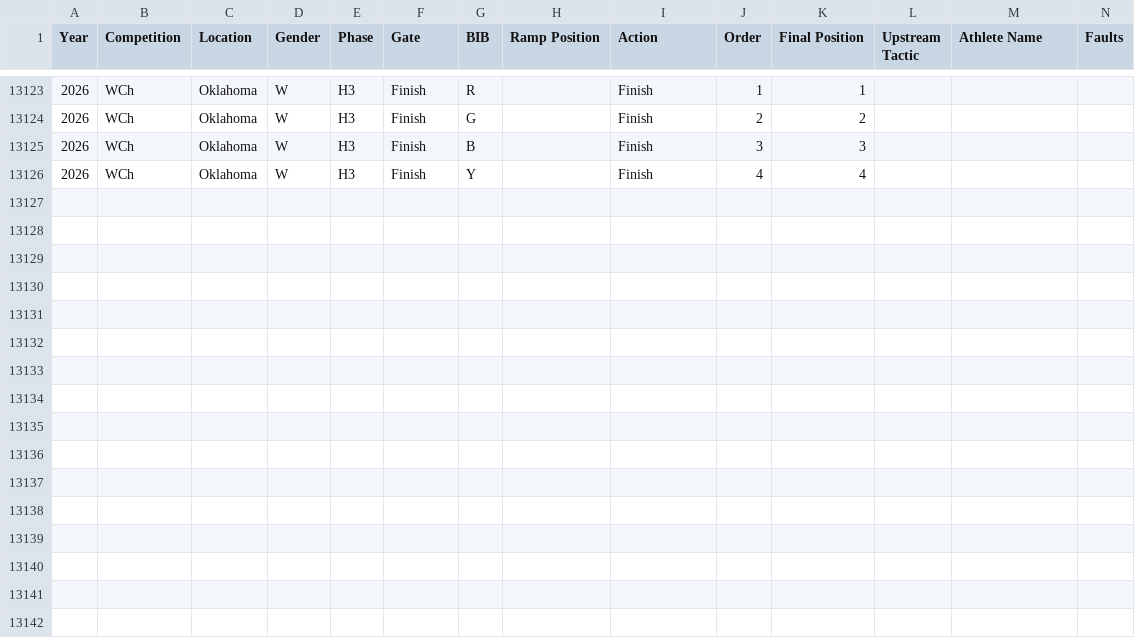
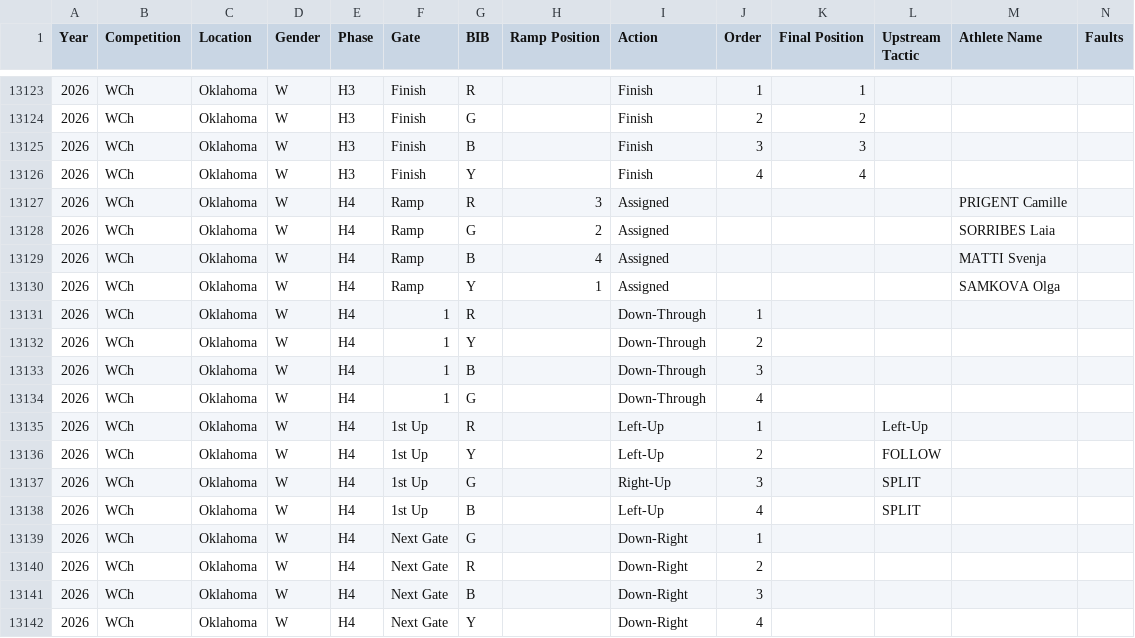
Before and after one commit to katrina-sutherland/kx_tagger, a CSV file: data/Kayak_Cross_Data_IN_COMPETITION.csv, drawn as a sheet; only a part is shown, gaps mark what is left out; rows hold the shown columns only; the diff names each change by its address in the sheet, - before the commit and + after, or states it on an @@ line.

Commit message:
Automated update for In-Competition Report: Kayak_Cross_Data_IN_COMPETITION.csv

```diff
--- a/data/Kayak_Cross_Data_IN_COMPETITION.csv
+++ b/data/Kayak_Cross_Data_IN_COMPETITION.csv
+row 13127: 2026 | WCh | Oklahoma | W | H4 | Ramp | R | 3 | Assigned |  |  |  | PRIGENT Camille
+row 13128: 2026 | WCh | Oklahoma | W | H4 | Ramp | G | 2 | Assigned |  |  |  | SORRIBES Laia
+row 13129: 2026 | WCh | Oklahoma | W | H4 | Ramp | B | 4 | Assigned |  |  |  | MATTI Svenja
+row 13130: 2026 | WCh | Oklahoma | W | H4 | Ramp | Y | 1 | Assigned |  |  |  | SAMKOVA Olga
+row 13131: 2026 | WCh | Oklahoma | W | H4 | 1 | R |  | Down-Through | 1
+row 13132: 2026 | WCh | Oklahoma | W | H4 | 1 | Y |  | Down-Through | 2
+row 13133: 2026 | WCh | Oklahoma | W | H4 | 1 | B |  | Down-Through | 3
+row 13134: 2026 | WCh | Oklahoma | W | H4 | 1 | G |  | Down-Through | 4
+row 13135: 2026 | WCh | Oklahoma | W | H4 | 1st Up | R |  | Left-Up | 1 |  | Left-Up
+row 13136: 2026 | WCh | Oklahoma | W | H4 | 1st Up | Y |  | Left-Up | 2 |  | FOLLOW
+row 13137: 2026 | WCh | Oklahoma | W | H4 | 1st Up | G |  | Right-Up | 3 |  | SPLIT
+row 13138: 2026 | WCh | Oklahoma | W | H4 | 1st Up | B |  | Left-Up | 4 |  | SPLIT
+row 13139: 2026 | WCh | Oklahoma | W | H4 | Next Gate | G |  | Down-Right | 1
+row 13140: 2026 | WCh | Oklahoma | W | H4 | Next Gate | R |  | Down-Right | 2
+row 13141: 2026 | WCh | Oklahoma | W | H4 | Next Gate | B |  | Down-Right | 3
+row 13142: 2026 | WCh | Oklahoma | W | H4 | Next Gate | Y |  | Down-Right | 4
```
